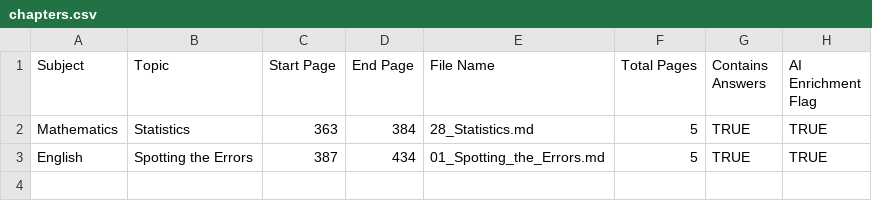
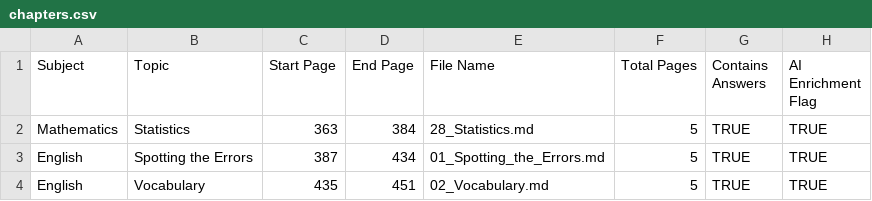
Before and after one commit to Trayodh/tac-revise-app, a CSV file: output/chapters.csv, drawn as a sheet.

Commit message:
Auto-generated module: Vocabulary

```diff
--- a/output/chapters.csv
+++ b/output/chapters.csv
@@ -3 +3,2 @@ Mathematics,Statistics,363,384,28_Statistics.md,5,TRUE,TRUE
 English,Spotting the Errors,387,434,01_Spotting_the_Errors.md,5,TRUE,TRUE
+English,Vocabulary,435,451,02_Vocabulary.md,5,TRUE,TRUE
```
Also changed, not shown: 3 other files.
